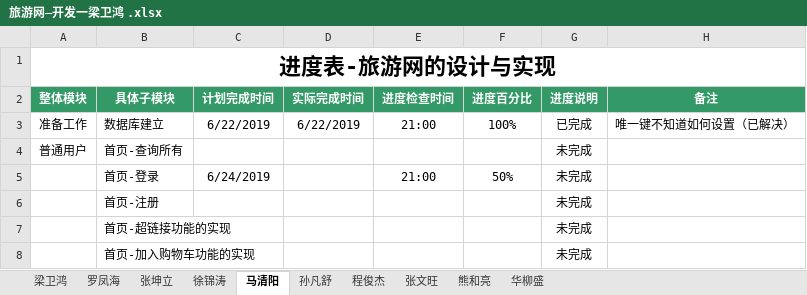
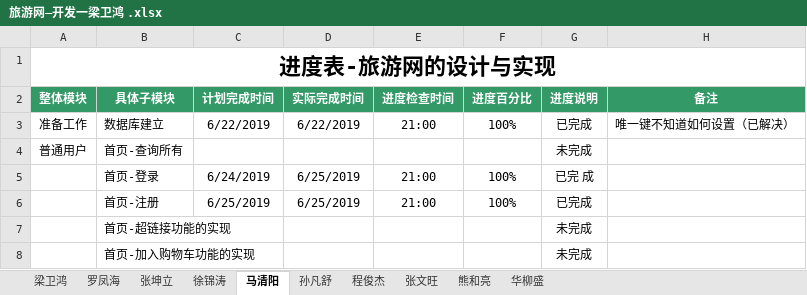
Before and after one commit to hgkj-rj/hgkj_01, an Excel workbook: 旅游网—开发一梁卫鸿 .xlsx, sheet 马清阳, drawn as a sheet; only a part is shown; values as stored, in another font and other column widths than the file's, no borders; the diff names each change by its address in the sheet, - before the commit and + after, or states it on an @@ line.

Commit message:
Add files via upload

```diff
--- a/旅游网—开发一梁卫鸿 .xlsx (sheet 马清阳)
+++ b/旅游网—开发一梁卫鸿 .xlsx (sheet 马清阳)
-D5:D6 (实际完成时间): (empty)
+D5:D6 (实际完成时间): 6/25/2019
-F5 (进度百分比): 50%
+F5 (进度百分比): 100%
-G5 (进度说明): 未完成
+G5 (进度说明): 已完 成
-C6 (计划完成时间): (empty)
+C6 (计划完成时间): 6/25/2019
-E6 (进度检查时间): (empty)
+E6 (进度检查时间): 21:00
-F6 (进度百分比): (empty)
+F6 (进度百分比): 100%
-G6 (进度说明): 未完成
+G6 (进度说明): 已完成
```
